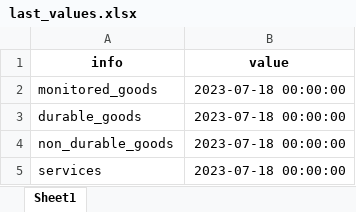
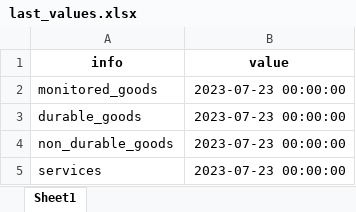
Before and after one commit to GBarbosa1/Bc.Watcher.Cron, an Excel workbook: src/last_values.xlsx, sheet Sheet1, drawn as a sheet; values as stored, in another font and other column widths than the file's, no borders; the diff names each change by its address in the sheet, - before the commit and + after, or states it on an @@ line.

Commit message:
Adjusted the loop and check into xlsx file

```diff
--- a/src/last_values.xlsx (sheet Sheet1)
+++ b/src/last_values.xlsx (sheet Sheet1)
-B2:B5 (value): 2023-07-18 00:00:00
+B2:B5 (value): 2023-07-23 00:00:00
```
Also changed, not shown: 3 other files.
